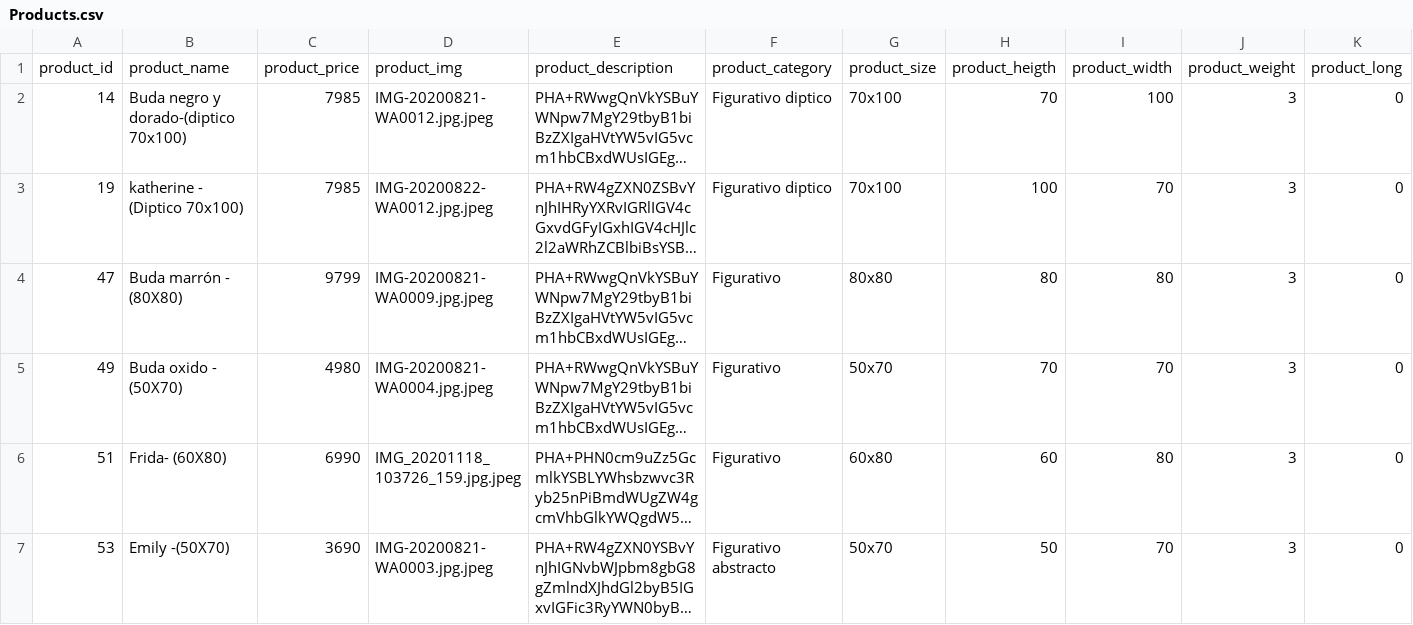
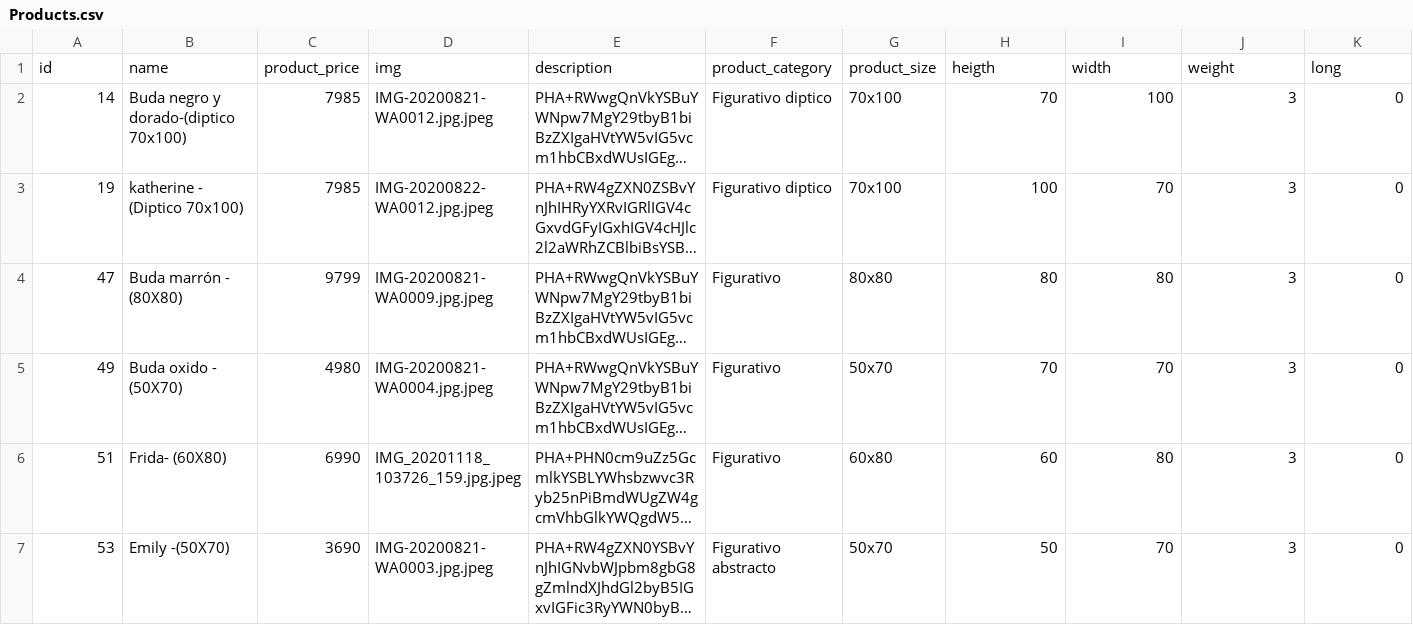
Before and after one commit to juanicaii/Django-Rest-Api, a CSV file: Products.csv, drawn as a sheet; only a part is shown; long unchanged cells end in …; removed rows and columns are numbered as before the commit, all else as after; rows hold the shown columns only; the diff names each change by its address in the sheet, - before the commit and + after, or states it on an @@ line.

```diff
--- a/Products.csv
+++ b/Products.csv
-row 1: product_id | product_name | product_price | product_img | product_description | product_category | product_size | product_heigth | product_width | product_weight | product_long
+row 1: id | name | product_price | img | description | product_category | product_size | heigth | width | weight | long
```
Also changed, not shown: 13 other files.
